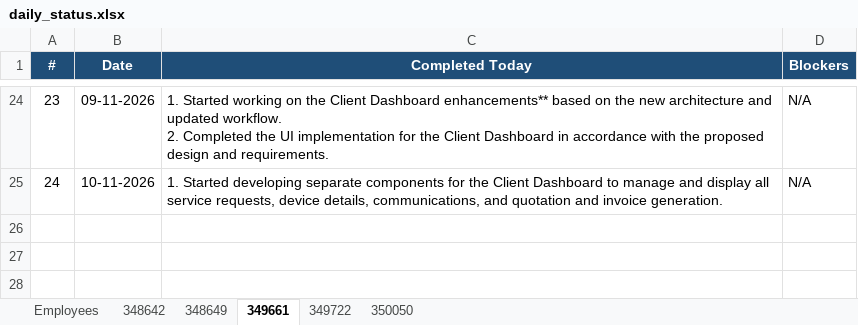
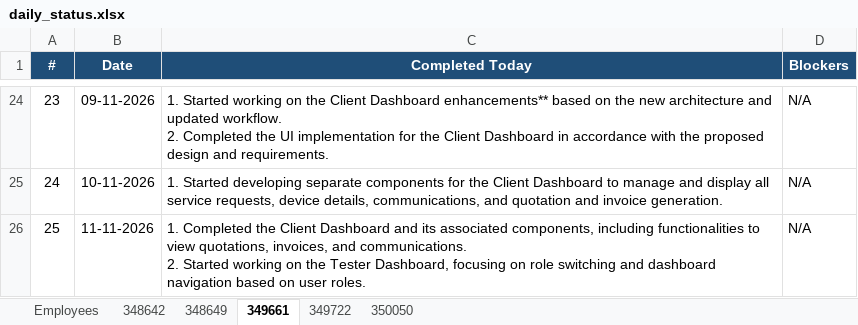
Before and after one commit to vishnumohan350050/webportal-daily-status, an Excel workbook: daily_status.xlsx, sheet 349661, drawn as a sheet; only a part is shown, gaps mark what is left out; values as stored, in another font and other column widths than the file's, no borders; ↵ is a line break in a cell; the diff names each change by its address in the sheet, - before the commit and + after, or states it on an @@ line.

Commit message:
Daily status update (run 43016028886)

```diff
--- a/daily_status.xlsx (sheet 349661)
+++ b/daily_status.xlsx (sheet 349661)
+row 26: 25 | 11-11-2026 | 1. Completed the Client Dashboard and its associated components, including functionalities to view quotations, invoices, and communications. ↵ 2. Started working on the Tester Dashboard, focusing on role switching and dashboard navigation based on user roles. | N/A
```
